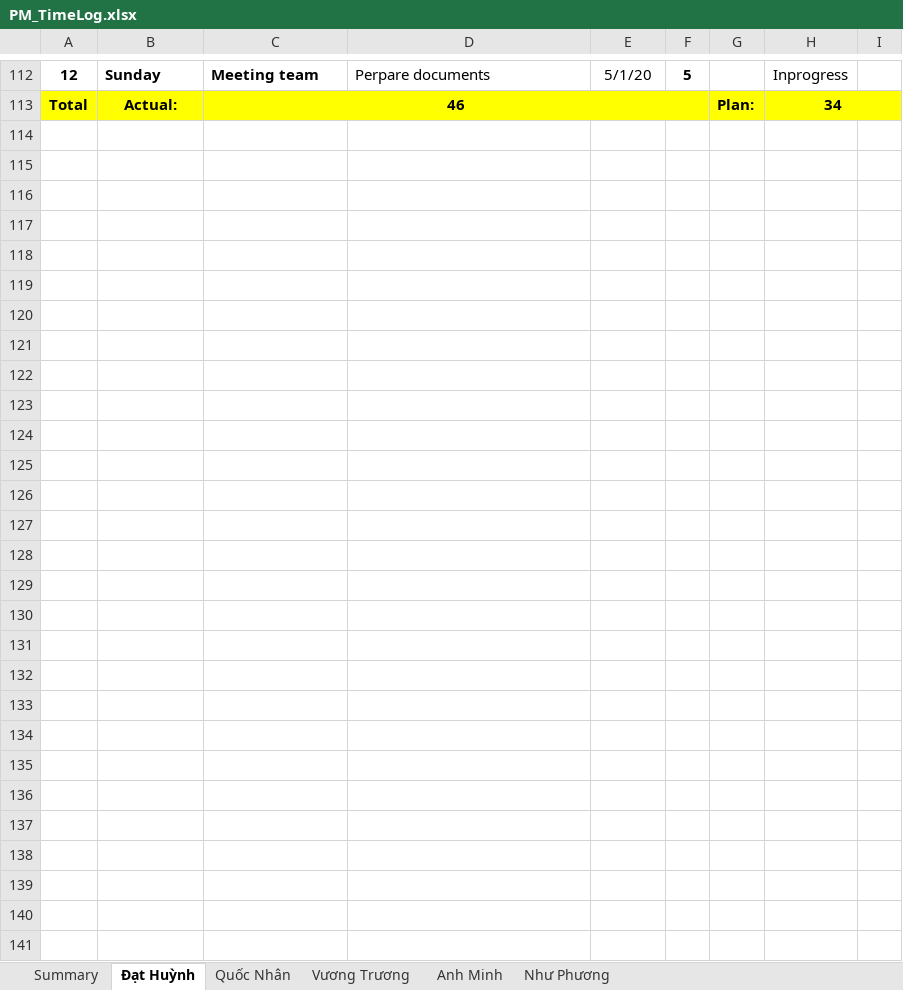
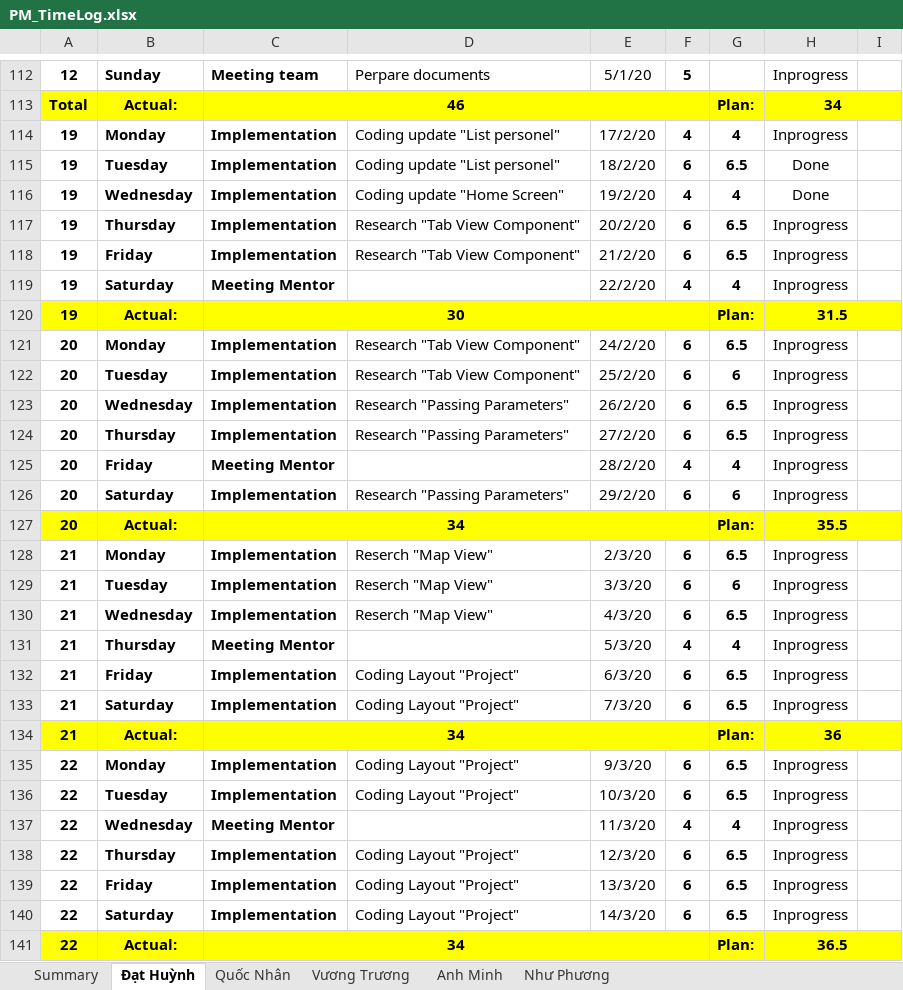
Before and after one commit to DamianHuynh/Capstone-Project, an Excel workbook: Improgress/4. Timelog/PM_TimeLog.xlsx, sheet Đạt Huỳnh, drawn as a sheet; only a part is shown, gaps mark what is left out; values as stored, in another font and other column widths than the file's, no borders; the diff names each change by its address in the sheet, - before the commit and + after, or states it on an @@ line.

Commit message:
timelog

```diff
--- a/Improgress/4. Timelog/PM_TimeLog.xlsx (sheet Đạt Huỳnh)
+++ b/Improgress/4. Timelog/PM_TimeLog.xlsx (sheet Đạt Huỳnh)
+row 114: 19 | Monday | Implementation | Coding update "List personel" | 17/2/20 | 4 | 4 | Inprogress
+row 115: 19 | Tuesday | Implementation | Coding update "List personel" | 18/2/20 | 6 | 6.5 | Done
+row 116: 19 | Wednesday | Implementation | Coding update "Home Screen" | 19/2/20 | 4 | 4 | Done
+row 117: 19 | Thursday | Implementation | Research "Tab View Component" | 20/2/20 | 6 | 6.5 | Inprogress
+row 118: 19 | Friday | Implementation | Research "Tab View Component" | 21/2/20 | 6 | 6.5 | Inprogress
+row 119: 19 | Saturday | Meeting Mentor |  | 22/2/20 | 4 | 4 | Inprogress
+row 120: 19 | Actual: | 30 |  |  |  | Plan: | 31.5
+row 121: 20 | Monday | Implementation | Research "Tab View Component" | 24/2/20 | 6 | 6.5 | Inprogress
+row 122: 20 | Tuesday | Implementation | Research "Tab View Component" | 25/2/20 | 6 | 6 | Inprogress
+row 123: 20 | Wednesday | Implementation | Research "Passing Parameters" | 26/2/20 | 6 | 6.5 | Inprogress
+row 124: 20 | Thursday | Implementation | Research "Passing Parameters" | 27/2/20 | 6 | 6.5 | Inprogress
+row 125: 20 | Friday | Meeting Mentor |  | 28/2/20 | 4 | 4 | Inprogress
+row 126: 20 | Saturday | Implementation | Research "Passing Parameters" | 29/2/20 | 6 | 6 | Inprogress
+row 127: 20 | Actual: | 34 |  |  |  | Plan: | 35.5
+row 128: 21 | Monday | Implementation | Reserch "Map View" | 2/3/20 | 6 | 6.5 | Inprogress
+row 129: 21 | Tuesday | Implementation | Reserch "Map View" | 3/3/20 | 6 | 6 | Inprogress
+row 130: 21 | Wednesday | Implementation | Reserch "Map View" | 4/3/20 | 6 | 6.5 | Inprogress
+row 131: 21 | Thursday | Meeting Mentor |  | 5/3/20 | 4 | 4 | Inprogress
+row 132: 21 | Friday | Implementation | Coding Layout "Project" | 6/3/20 | 6 | 6.5 | Inprogress
+row 133: 21 | Saturday | Implementation | Coding Layout "Project" | 7/3/20 | 6 | 6.5 | Inprogress
+row 134: 21 | Actual: | 34 |  |  |  | Plan: | 36
+row 135: 22 | Monday | Implementation | Coding Layout "Project" | 9/3/20 | 6 | 6.5 | Inprogress
+row 136: 22 | Tuesday | Implementation | Coding Layout "Project" | 10/3/20 | 6 | 6.5 | Inprogress
+row 137: 22 | Wednesday | Meeting Mentor |  | 11/3/20 | 4 | 4 | Inprogress
+row 138: 22 | Thursday | Implementation | Coding Layout "Project" | 12/3/20 | 6 | 6.5 | Inprogress
+row 139: 22 | Friday | Implementation | Coding Layout "Project" | 13/3/20 | 6 | 6.5 | Inprogress
+row 140: 22 | Saturday | Implementation | Coding Layout "Project" | 14/3/20 | 6 | 6.5 | Inprogress
+row 141: 22 | Actual: | 34 |  |  |  | Plan: | 36.5
```
